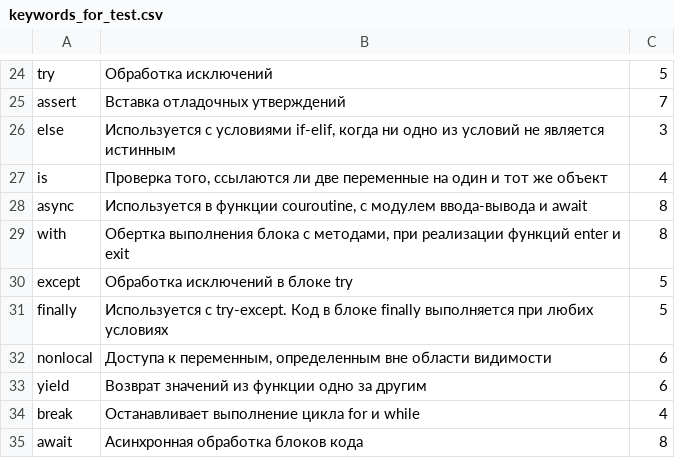
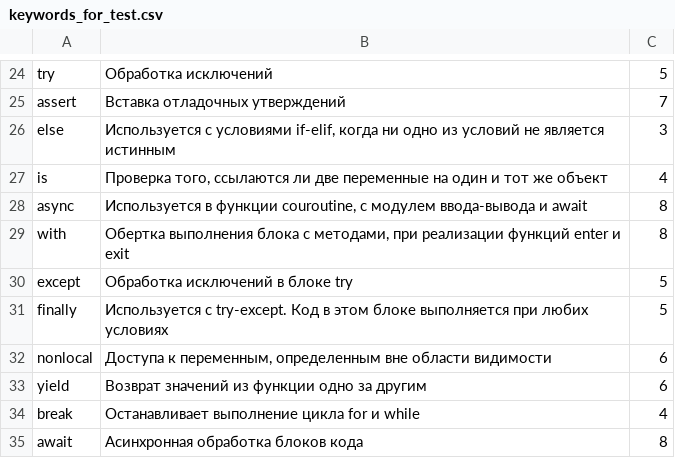
Before and after one commit to xnnn8ns/teachapp, a CSV file: Assets/Resources/keywords_for_test.csv, drawn as a sheet; only a part is shown, gaps mark what is left out.

```diff
--- a/Assets/Resources/keywords_for_test.csv
+++ b/Assets/Resources/keywords_for_test.csv
@@ -30,3 +30,3 @@ with;Обертка выполнения блока с методами, при
 except;Обработка исключений в блоке try;5
-finally;Используется с try-except. Код в блоке finally выполняется при любих условиях;5
+finally;Используется с try-except. Код в этом блоке выполняется при любих условиях;5
 nonlocal;Доступа к переменным, определенным вне области видимости;6
```
Also changed, not shown: Assets/Resources/algo_distribution.csv, 12 other files.
